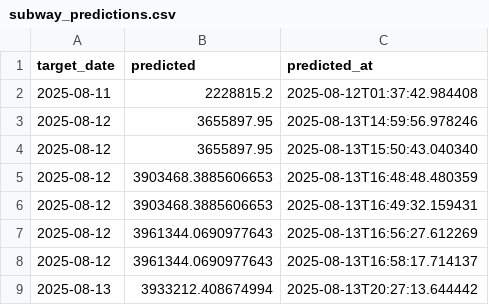
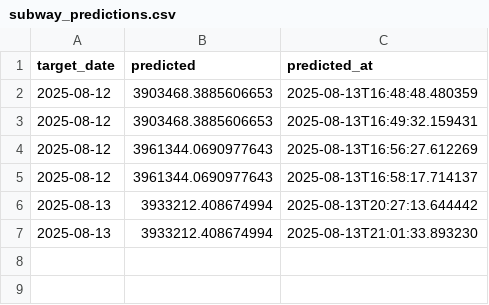
Before and after one commit to Znovak2/kalshi, a CSV file: transportation/subway_predictions.csv (was transportation/Zach/subway_predictions.csv), drawn as a sheet.

Commit message:
Remove outdated subway predictions and add new forecasting scripts
- Deleted old subway_predictions.csv and predictions.csv files.
- Added new Jupyter notebook (Subway_Zach.ipynb) for predicting daily subway riders.
- Introduced subway.py script for forecasting next-day subway riders using Darts and LightGBM.
- Created subwayTest.py for testing the forecasting pipeline against actual data.
- Initialized new subway_predictions.csv with updated prediction data.

```diff
--- a/transportation/Zach/subway_predictions.csv
+++ b/transportation/subway_predictions.csv
@@ -1,5 +1,2 @@
 target_date,predicted,predicted_at
-2025-08-11,2228815.2,2025-08-12T01:37:42.984408
-2025-08-12,3655897.95,2025-08-13T14:59:56.978246
-2025-08-12,3655897.95,2025-08-13T15:50:43.040340
 2025-08-12,3903468.3885606653,2025-08-13T16:48:48.480359
@@ -9 +6,2 @@ target_date,predicted,predicted_at
 2025-08-13,3933212.408674994,2025-08-13T20:27:13.644442
+2025-08-13,3933212.408674994,2025-08-13T21:01:33.893230
```
Also changed, not shown: 5 other files.
